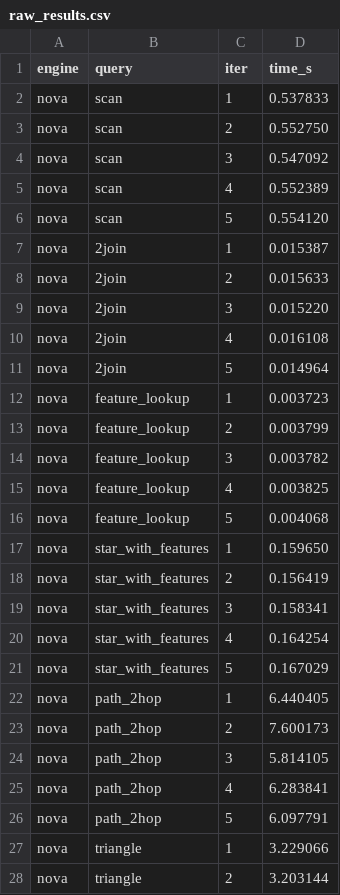
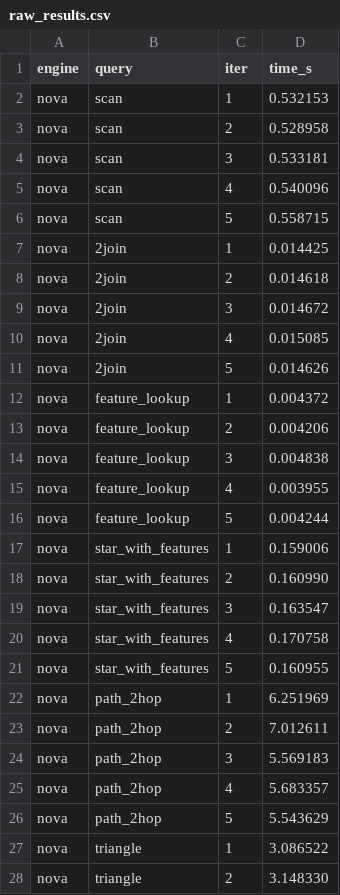
Before and after one commit to eljeffeg/oxigraph-nova, a CSV file: benches/external/raw_results.csv, drawn as a sheet; only a part is shown; the diff covers the shown part only.

```diff
--- a/benches/external/raw_results.csv
+++ b/benches/external/raw_results.csv
@@ -1,28 +1,28 @@
 engine,query,iter,time_s
-nova,scan,1,0.537833
-nova,scan,2,0.552750
-nova,scan,3,0.547092
-nova,scan,4,0.552389
-nova,scan,5,0.554120
-nova,2join,1,0.015387
-nova,2join,2,0.015633
-nova,2join,3,0.015220
-nova,2join,4,0.016108
-nova,2join,5,0.014964
-nova,feature_lookup,1,0.003723
-nova,feature_lookup,2,0.003799
-nova,feature_lookup,3,0.003782
-nova,feature_lookup,4,0.003825
-nova,feature_lookup,5,0.004068
-nova,star_with_features,1,0.159650
-nova,star_with_features,2,0.156419
-nova,star_with_features,3,0.158341
-nova,star_with_features,4,0.164254
-nova,star_with_features,5,0.167029
-nova,path_2hop,1,6.440405
-nova,path_2hop,2,7.600173
-nova,path_2hop,3,5.814105
-nova,path_2hop,4,6.283841
-nova,path_2hop,5,6.097791
-nova,triangle,1,3.229066
-nova,triangle,2,3.203144
+nova,scan,1,0.532153
+nova,scan,2,0.528958
+nova,scan,3,0.533181
+nova,scan,4,0.540096
+nova,scan,5,0.558715
+nova,2join,1,0.014425
+nova,2join,2,0.014618
+nova,2join,3,0.014672
+nova,2join,4,0.015085
+nova,2join,5,0.014626
+nova,feature_lookup,1,0.004372
+nova,feature_lookup,2,0.004206
+nova,feature_lookup,3,0.004838
+nova,feature_lookup,4,0.003955
+nova,feature_lookup,5,0.004244
+nova,star_with_features,1,0.159006
+nova,star_with_features,2,0.160990
+nova,star_with_features,3,0.163547
+nova,star_with_features,4,0.170758
+nova,star_with_features,5,0.160955
+nova,path_2hop,1,6.251969
+nova,path_2hop,2,7.012611
+nova,path_2hop,3,5.569183
+nova,path_2hop,4,5.683357
+nova,path_2hop,5,5.543629
+nova,triangle,1,3.086522
+nova,triangle,2,3.148330
```
Also changed, not shown: 63 edited cells elsewhere in this file, 31 other files.
